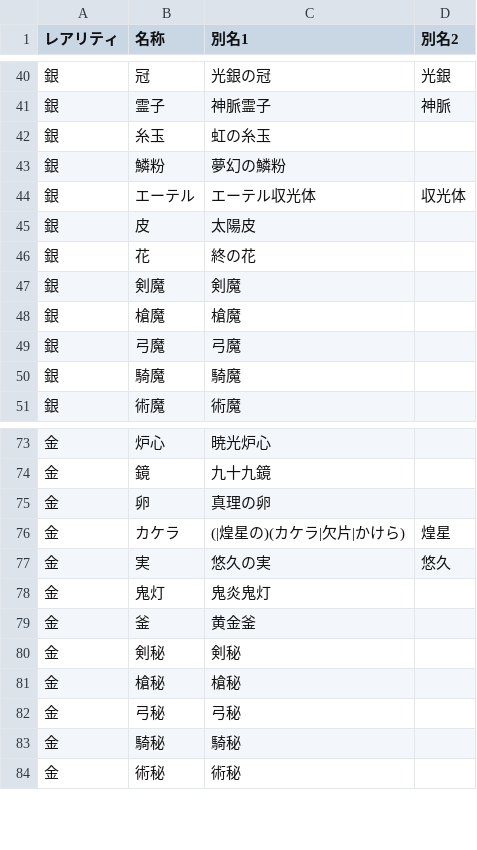
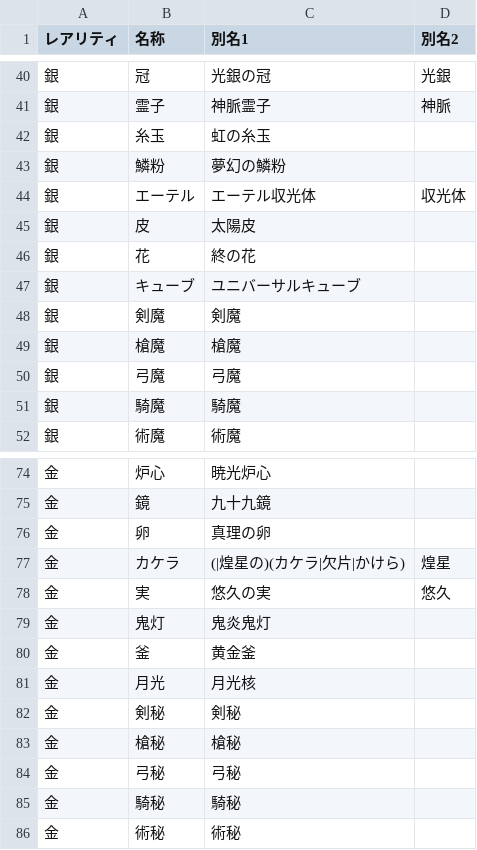
Before and after one commit to fgosc/fgo-drop-analyzer, a CSV file: data/item.csv, drawn as a sheet; only a part is shown, gaps mark what is left out; the diff names each change by its address in the sheet, - before the commit and + after, or states it on an @@ line.

```diff
--- a/data/item.csv
+++ b/data/item.csv
+row 47: 銀 | キューブ | ユニバーサルキューブ
+row 81: 金 | 月光 | 月光核
```
Also changed, not shown: data/freequest.csv.
